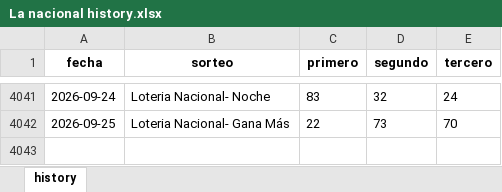
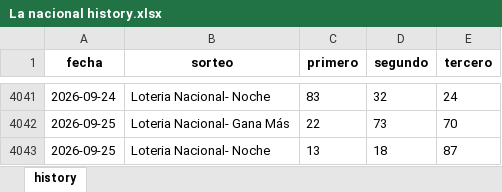
Before and after one commit to carbosota1/CLAUDE-APEX6, an Excel workbook: data/histories/La nacional history.xlsx, sheet history, drawn as a sheet; only a part is shown, gaps mark what is left out; values as stored, in another font and other column widths than the file's, no borders; the diff names each change by its address in the sheet, - before the commit and + after, or states it on an @@ line.

```diff
--- a/data/histories/La nacional history.xlsx (sheet history)
+++ b/data/histories/La nacional history.xlsx (sheet history)
+row 4043: 2026-09-25 | Loteria Nacional- Noche | 13 | 18 | 87
```
Also changed, not shown: data/histories/Anguilla history.xlsx, 3 other files.
